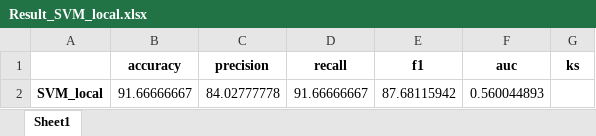
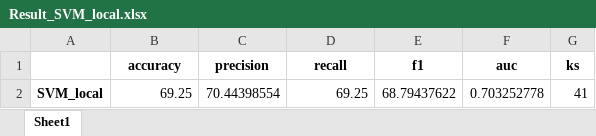
Before and after one commit to AlexCohenDambros/Exoplanet-Detection-Algorithm, an Excel workbook: Model_Results/SVM/Result_SVM_local.xlsx, sheet Sheet1, drawn as a sheet; values as stored, in another font and other column widths than the file's, no borders; removed rows and columns are numbered as before the commit, all else as after; the diff names each change by its address in the sheet, - before the commit and + after, or states it on an @@ line.

```diff
--- a/Model_Results/SVM/Result_SVM_local.xlsx (sheet Sheet1)
+++ b/Model_Results/SVM/Result_SVM_local.xlsx (sheet Sheet1)
-row 2: SVM_local | 91.66666667 | 84.02777778 | 91.66666667 | 87.68115942 | 0.560044893
+row 2: SVM_local | 69.25 | 70.44398554 | 69.25 | 68.79437622 | 0.703252778 | 41
```
Also changed, not shown: Model_Results/AdaBoostClassifier/Result_AdaBoostClassifier_local.xlsx, Model_Results/SVM/Result_SVM_global.xlsx, 17 other files.
